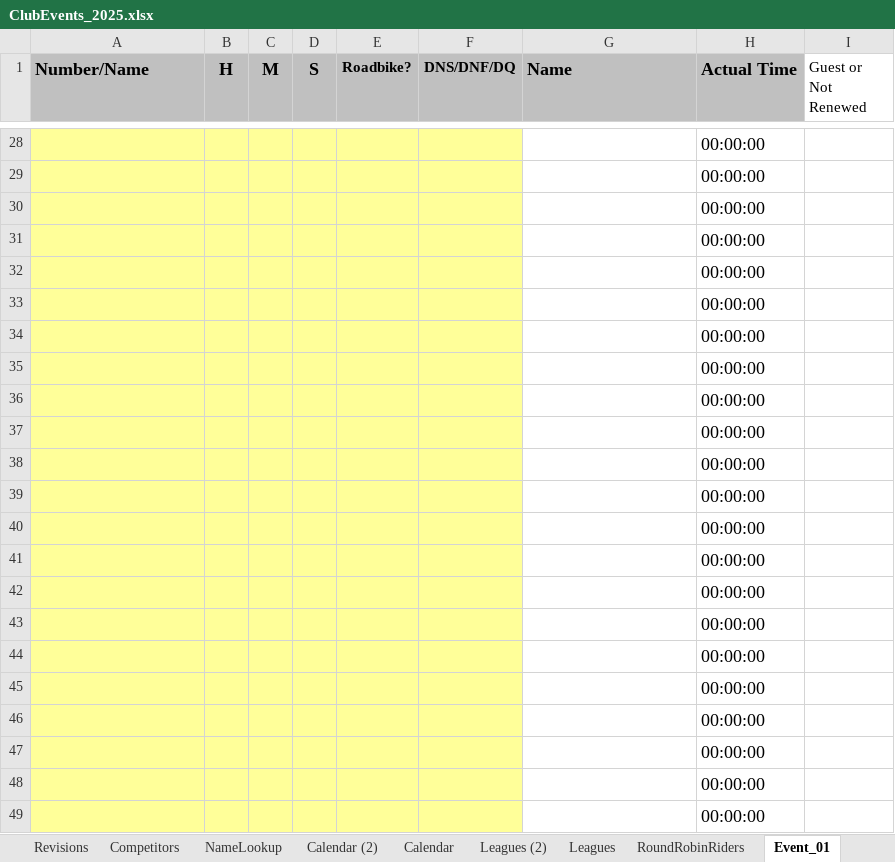
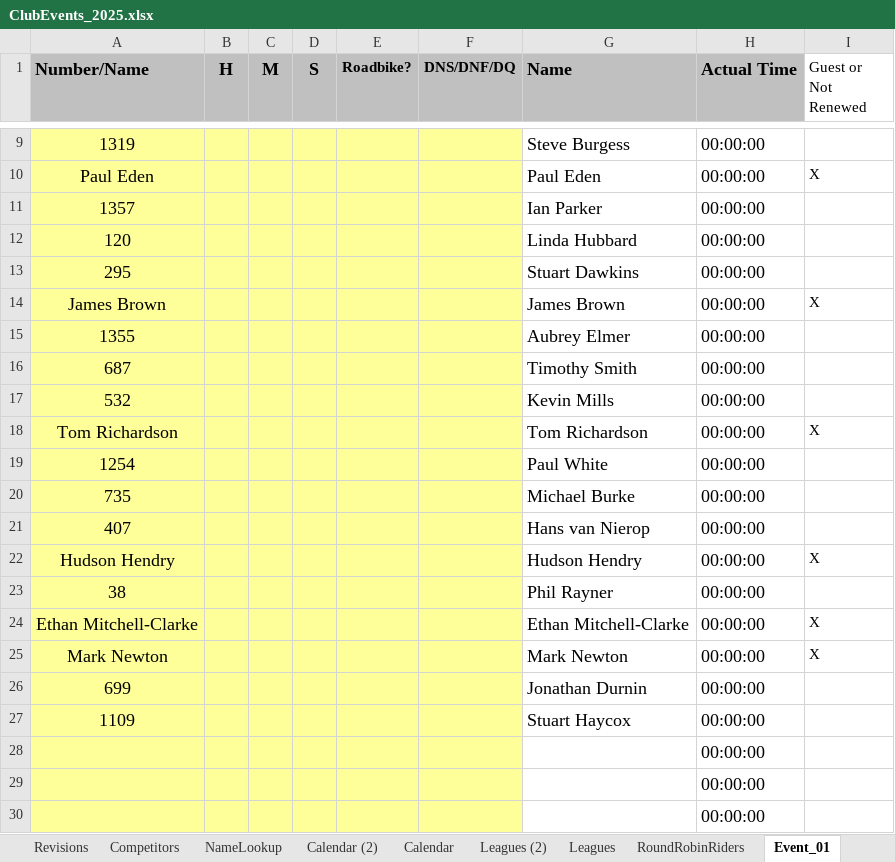
Before and after one commit to WellandValleyCC/WellandValleyCC.github.io, an Excel workbook: data/ClubEvents_2025.xlsx, sheet Event_01, drawn as a sheet; only a part is shown, gaps mark what is left out; the shorter side is filled out with more unchanged rows; values as stored, in another font and other column widths than the file's, no borders; conditional formats not drawn; the diff covers the shown part only; the diff names each change by its address in the sheet, - before the commit and + after, or states it on an @@ line.

Commit message:
Riders added for Boxing Day Ten

```diff
--- a/data/ClubEvents_2025.xlsx (sheet Event_01)
+++ b/data/ClubEvents_2025.xlsx (sheet Event_01)
+row 9: 1319 |  |  |  |  |  | Steve Burgess | 00:00:00
+row 10: Paul Eden |  |  |  |  |  | Paul Eden | 00:00:00 | X
+row 11: 1357 |  |  |  |  |  | Ian Parker | 00:00:00
+row 12: 120 |  |  |  |  |  | Linda Hubbard | 00:00:00
+row 13: 295 |  |  |  |  |  | Stuart Dawkins | 00:00:00
+row 14: James Brown |  |  |  |  |  | James Brown | 00:00:00 | X
+row 15: 1355 |  |  |  |  |  | Aubrey Elmer | 00:00:00
+row 16: 687 |  |  |  |  |  | Timothy Smith | 00:00:00
+row 17: 532 |  |  |  |  |  | Kevin Mills | 00:00:00
+row 18: Tom Richardson |  |  |  |  |  | Tom Richardson | 00:00:00 | X
+row 19: 1254 |  |  |  |  |  | Paul White | 00:00:00
+row 20: 735 |  |  |  |  |  | Michael Burke | 00:00:00
+row 21: 407 |  |  |  |  |  | Hans van Nierop | 00:00:00
+row 22: Hudson Hendry |  |  |  |  |  | Hudson Hendry | 00:00:00 | X
+row 23: 38 |  |  |  |  |  | Phil Rayner | 00:00:00
+row 24: Ethan Mitchell-Clarke |  |  |  |  |  | Ethan Mitchell-Clarke | 00:00:00 | X
+row 25: Mark Newton |  |  |  |  |  | Mark Newton | 00:00:00 | X
+row 26: 699 |  |  |  |  |  | Jonathan Durnin | 00:00:00
+row 27: 1109 |  |  |  |  |  | Stuart Haycox | 00:00:00
```
Also changed, not shown: 7 added rows and 26 removed rows elsewhere in this sheet.
